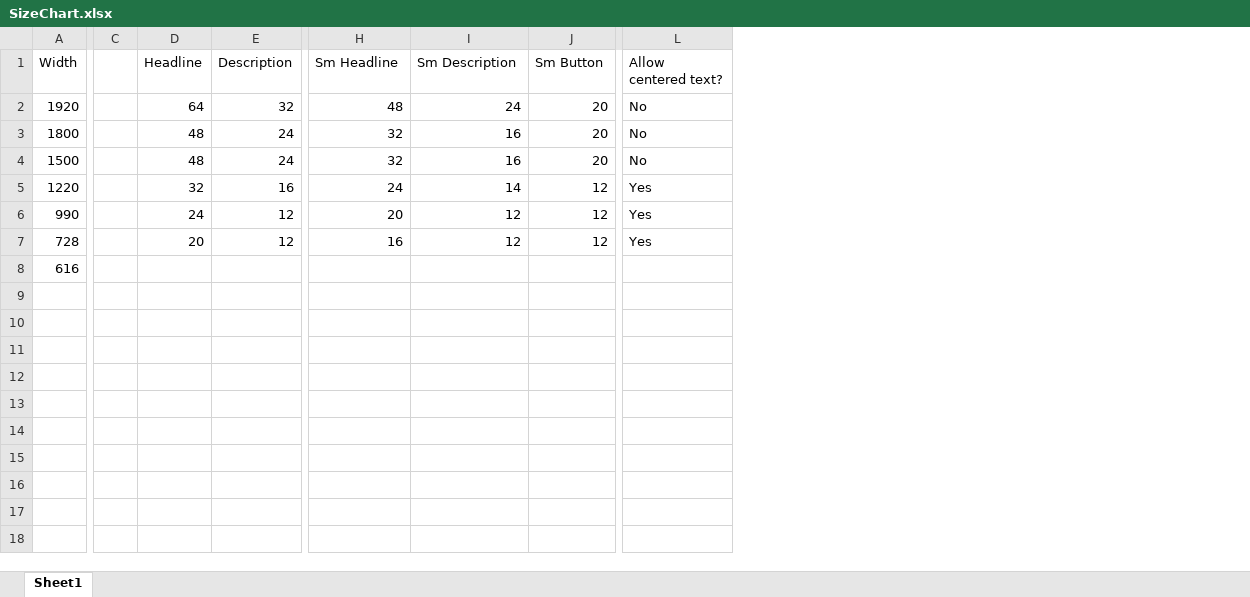
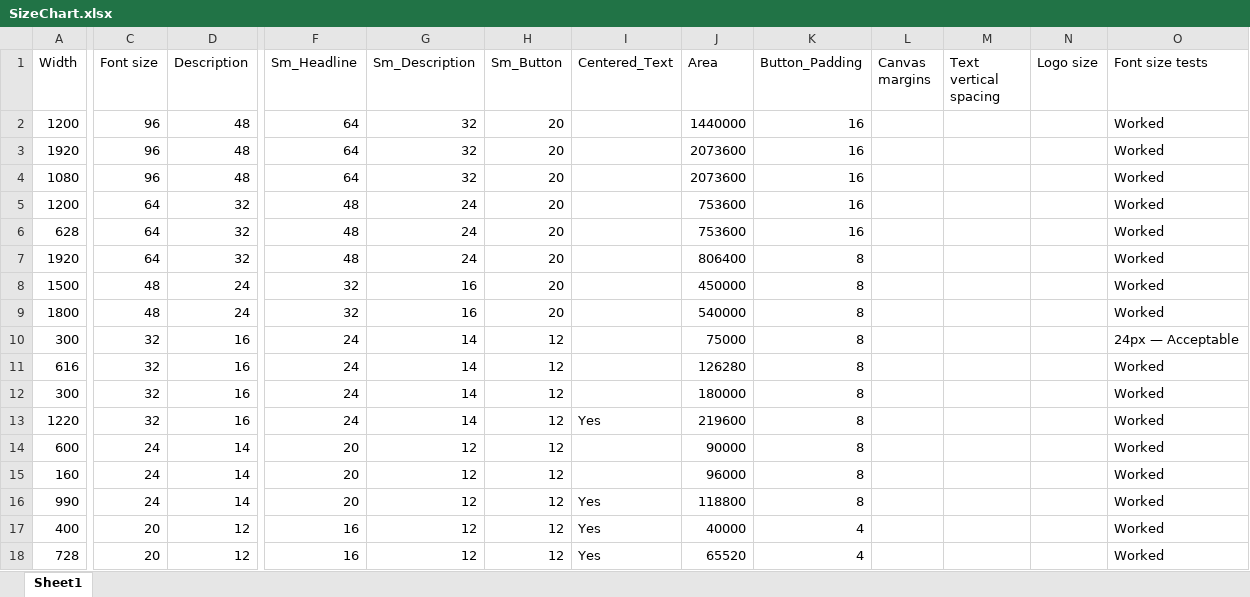
Before and after one commit to squiffel/spglobal-portal-creator, an Excel workbook: SizeChart.xlsx, sheet Sheet1, drawn as a sheet; only a part is shown, gaps mark what is left out; values as stored, in another font and other column widths than the file's, no cell formats; removed rows and columns are numbered as before the commit, all else as after; rows hold the shown columns only; the diff covers the shown part only; the diff names each change by its address in the sheet, - before the commit and + after, or states it on an @@ line.

Commit message:
Updated font stuff

```diff
--- a/SizeChart.xlsx (sheet Sheet1)
+++ b/SizeChart.xlsx (sheet Sheet1)
-column C, empty
+column J (Area), rows 7-8: 806400 | 450000; row 13: 219600; row 16: 118800; row 18: 65520
+column K (Button_Padding), rows 7-8: 8 | 8; row 13: 8; row 16: 8; row 18: 4
+column L (Canvas margins), empty
+column M (Text vertical spacing), empty
+column N (Logo size), empty
+column O (Font size tests), rows 7-8: Worked | Worked; row 13: Worked; row 16: Worked; row 18: Worked
-C1: Headline
+C1: Font size
-F1: Sm Headline
+F1: Sm_Headline
-G1: Sm Description
+G1: Sm_Description
-H1: Sm Button
+H1: Sm_Button
-I1: Allow centered text?
+I1: Centered_Text
+row 2: 1200 | 96 | 48 | 64 | 32 | 20 |  | 1440000 | 16 |  |  |  | Worked
+row 3: 1920 | 96 | 48 | 64 | 32 | 20 |  | 2073600 | 16 |  |  |  | Worked
+row 4: 1080 | 96 | 48 | 64 | 32 | 20 |  | 2073600 | 16 |  |  |  | Worked
+row 5: 1200 | 64 | 32 | 48 | 24 | 20 |  | 753600 | 16 |  |  |  | Worked
+row 6: 628 | 64 | 32 | 48 | 24 | 20 |  | 753600 | 16 |  |  |  | Worked
-I7 (Centered_Text): No
+I7 (Centered_Text): (empty)
-row 3: 1800 |  | 48 | 24 | 32 | 16 | 20 | No
-I8 (Centered_Text): No
+I8 (Centered_Text): (empty)
+row 9: 1800 | 48 | 24 | 32 | 16 | 20 |  | 540000 | 8 |  |  |  | Worked
+row 10: 300 | 32 | 16 | 24 | 14 | 12 |  | 75000 | 8 |  |  |  | 24px — Acceptable
+row 11: 616 | 32 | 16 | 24 | 14 | 12 |  | 126280 | 8 |  |  |  | Worked
+row 12: 300 | 32 | 16 | 24 | 14 | 12 |  | 180000 | 8 |  |  |  | Worked
+row 14: 600 | 24 | 14 | 20 | 12 | 12 |  | 90000 | 8 |  |  |  | Worked
+row 15: 160 | 24 | 14 | 20 | 12 | 12 |  | 96000 | 8 |  |  |  | Worked
-D16 (Description): 12
+D16 (Description): 14
+row 17: 400 | 20 | 12 | 16 | 12 | 12 | Yes | 40000 | 4 |  |  |  | Worked
-row 8: 616
```
Also changed, not shown: 2 removed columns elsewhere in this sheet, cell formats, 2 other files.
